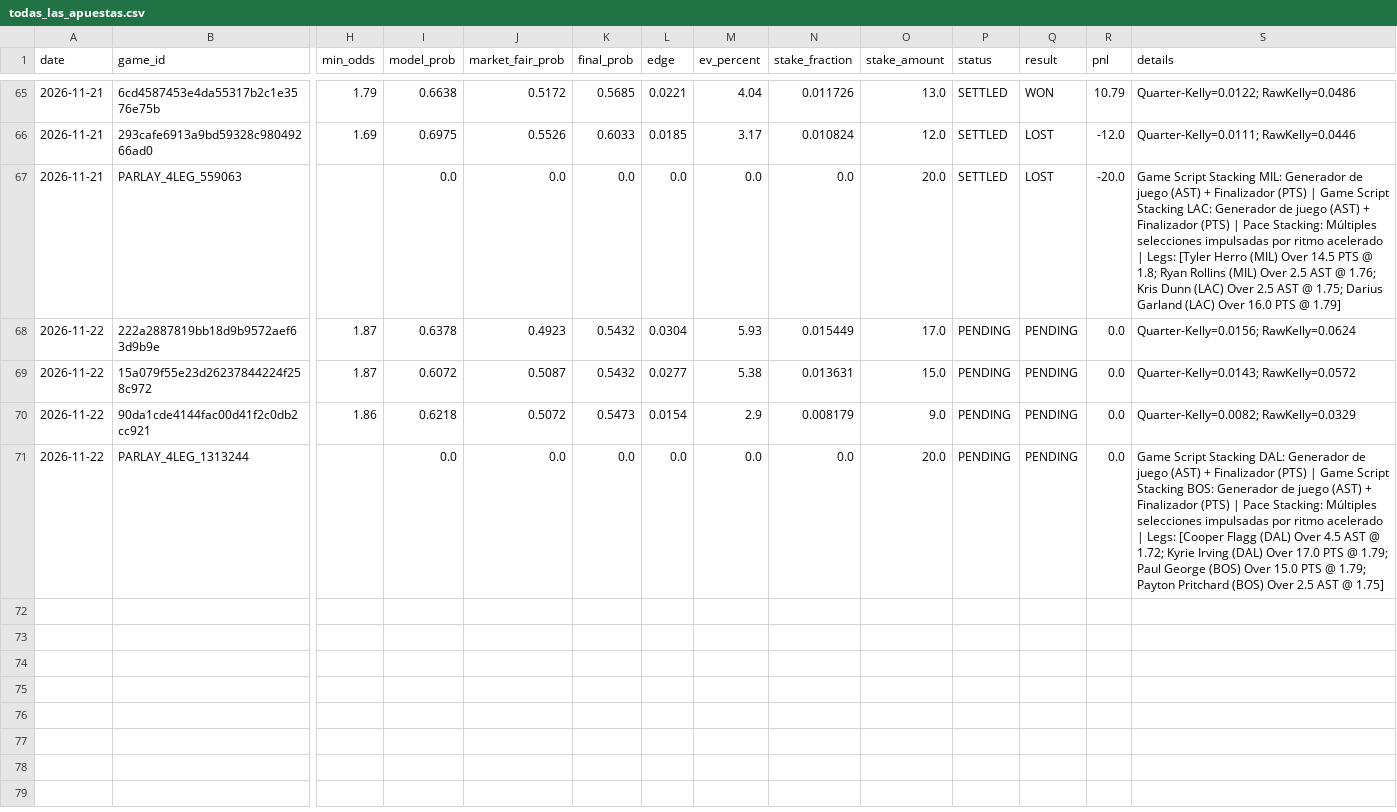
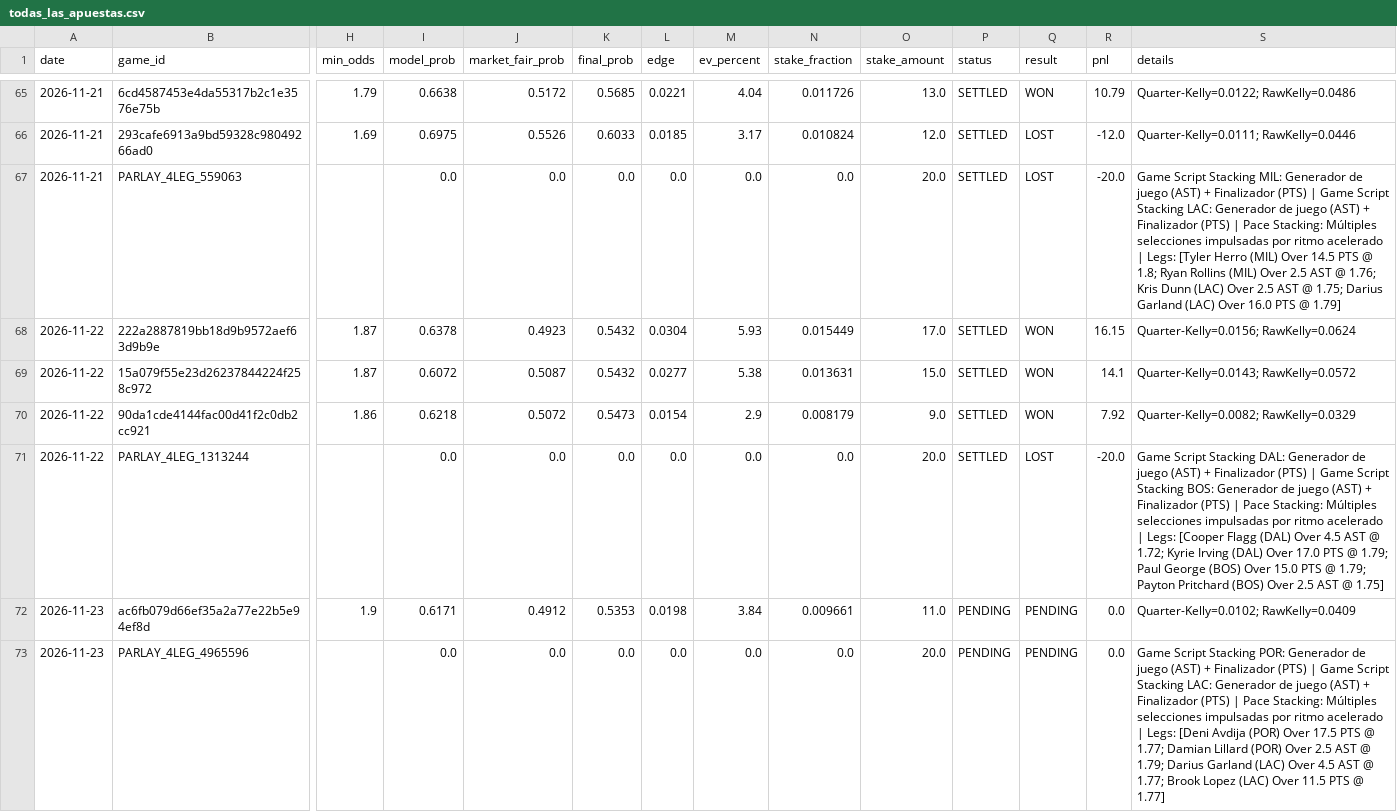
Before and after one commit to Nymos-byte/nba-quant-engine, a CSV file: data/history/todas_las_apuestas.csv, drawn as a sheet; only a part is shown, gaps mark what is left out; rows hold the shown columns only; the diff names each change by its address in the sheet, - before the commit and + after, or states it on an @@ line.

```diff
--- a/data/history/todas_las_apuestas.csv
+++ b/data/history/todas_las_apuestas.csv
-P68:P71 (status): PENDING
+P68:P71 (status): SETTLED
-Q68:Q70 (result): PENDING
+Q68:Q70 (result): WON
-R68 (pnl): 0.0
+R68 (pnl): 16.15
-R69 (pnl): 0.0
+R69 (pnl): 14.1
-R70 (pnl): 0.0
+R70 (pnl): 7.92
-Q71 (result): PENDING
+Q71 (result): LOST
-R71 (pnl): 0.0
+R71 (pnl): -20.0
+row 72: 2026-11-23 | ac6fb079d66ef35a2a77e22b5e94ef8d | 1.9 | 0.6171 | 0.4912 | 0.5353 | 0.0198 | 3.84 | 0.009661 | 11.0 | PENDING | PENDING | 0.0 | Quarter-Kelly=0.0102; RawKelly=0.0409
+row 73: 2026-11-23 | PARLAY_4LEG_4965596 |  | 0.0 | 0.0 | 0.0 | 0.0 | 0.0 | 0.0 | 20.0 | PENDING | PENDING | 0.0 | Game Script Stacking POR: Generador de juego (AST) + Finalizador (PTS) | Game Script Stacking LAC: Generador de juego (AST) + Finalizador (PTS) | Pace Stacking: Múltiples selecciones impulsadas por ritmo acelerado | Legs: [Deni Avdija (POR) Over 17.5 PTS @ 1.77; Damian Lillard (POR) Over 2.5 AST @ 1.79; Darius Garland (LAC) Over 4.5 AST @ 1.77; Brook Lopez (LAC) Over 11.5 PTS @ 1.77]
```
Also changed, not shown: data/history/picks_2026-11-22.csv, 5 other files.
